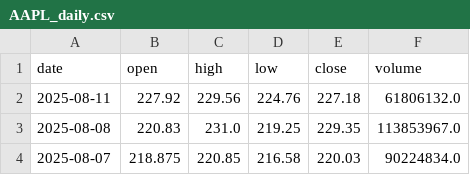
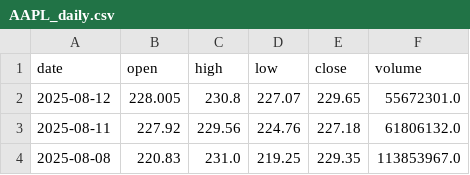
Before and after one commit to Chijex5/predictive-dashboard, a CSV file: data/raw/AAPL_daily.csv, drawn as a sheet; only a part is shown; the shorter side is filled out with more unchanged rows.

```diff
--- a/data/raw/AAPL_daily.csv
+++ b/data/raw/AAPL_daily.csv
@@ -1,2 +1,3 @@
 date,open,high,low,close,volume
+2025-08-12,228.005,230.8,227.07,229.65,55672301.0
 2025-08-11,227.92,229.56,224.76,227.18,61806132.0
```
Also changed, not shown: data/raw/GOOGL_daily.csv, data/raw/MSFT_daily.csv, 1 other file.
